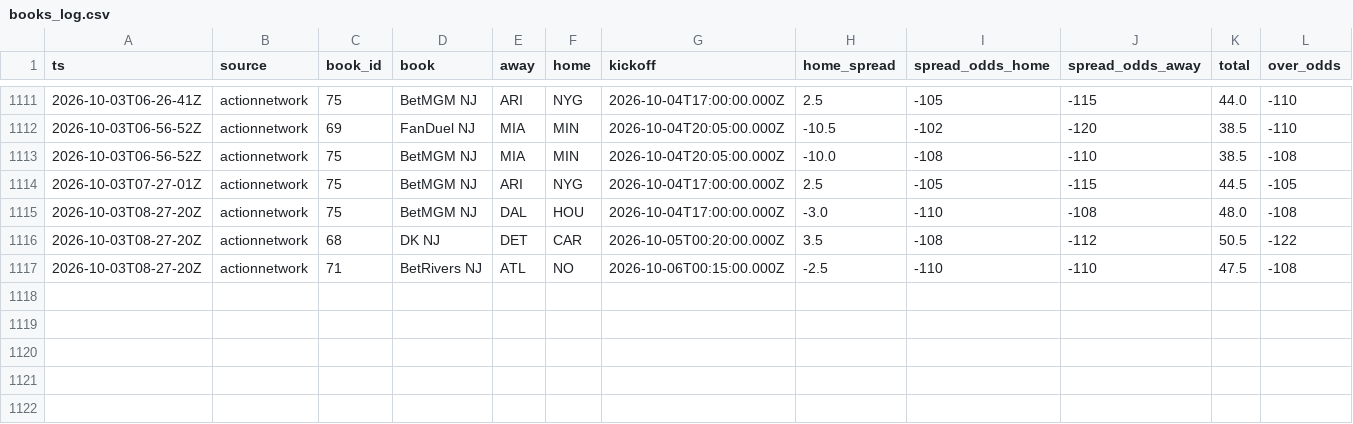
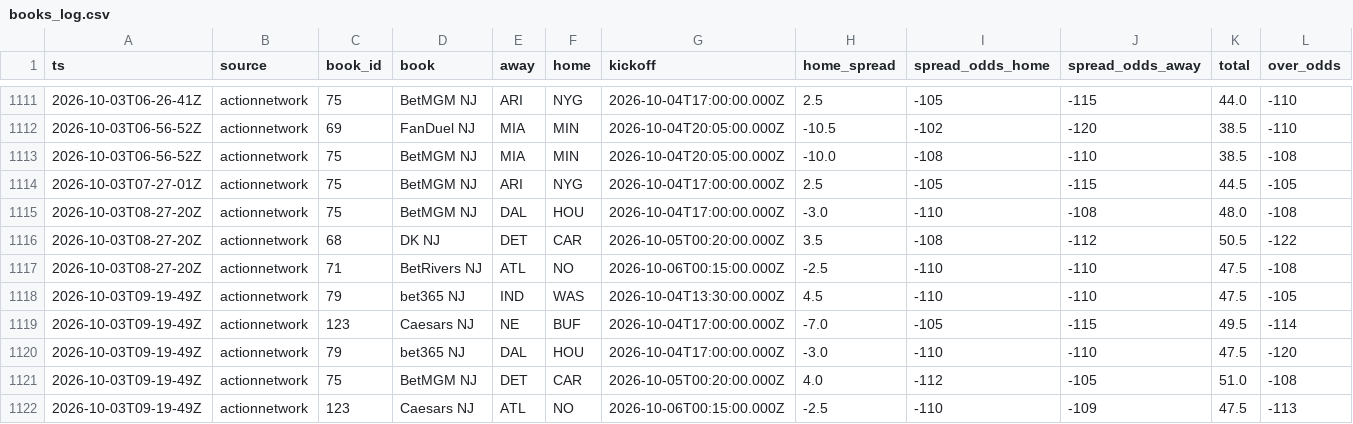
Before and after one commit to MattFos18/nfl-model, a CSV file: data/lines/books_log.csv, drawn as a sheet; only a part is shown, gaps mark what is left out; rows hold the shown columns only; the diff names each change by its address in the sheet, - before the commit and + after, or states it on an @@ line.

```diff
--- a/data/lines/books_log.csv
+++ b/data/lines/books_log.csv
+row 1118: 2026-10-03T09-19-49Z | actionnetwork | 79 | bet365 NJ | IND | WAS | 2026-10-04T13:30:00.000Z | 4.5 | -110 | -110 | 47.5 | -105
+row 1119: 2026-10-03T09-19-49Z | actionnetwork | 123 | Caesars NJ | NE | BUF | 2026-10-04T17:00:00.000Z | -7.0 | -105 | -115 | 49.5 | -114
+row 1120: 2026-10-03T09-19-49Z | actionnetwork | 79 | bet365 NJ | DAL | HOU | 2026-10-04T17:00:00.000Z | -3.0 | -110 | -110 | 47.5 | -120
+row 1121: 2026-10-03T09-19-49Z | actionnetwork | 75 | BetMGM NJ | DET | CAR | 2026-10-05T00:20:00.000Z | 4.0 | -112 | -105 | 51.0 | -108
+row 1122: 2026-10-03T09-19-49Z | actionnetwork | 123 | Caesars NJ | ATL | NO | 2026-10-06T00:15:00.000Z | -2.5 | -110 | -109 | 47.5 | -113
```
Also changed, not shown: data/lines/splits_latest.csv, data/lines/watch_log.csv, 19 other files.
